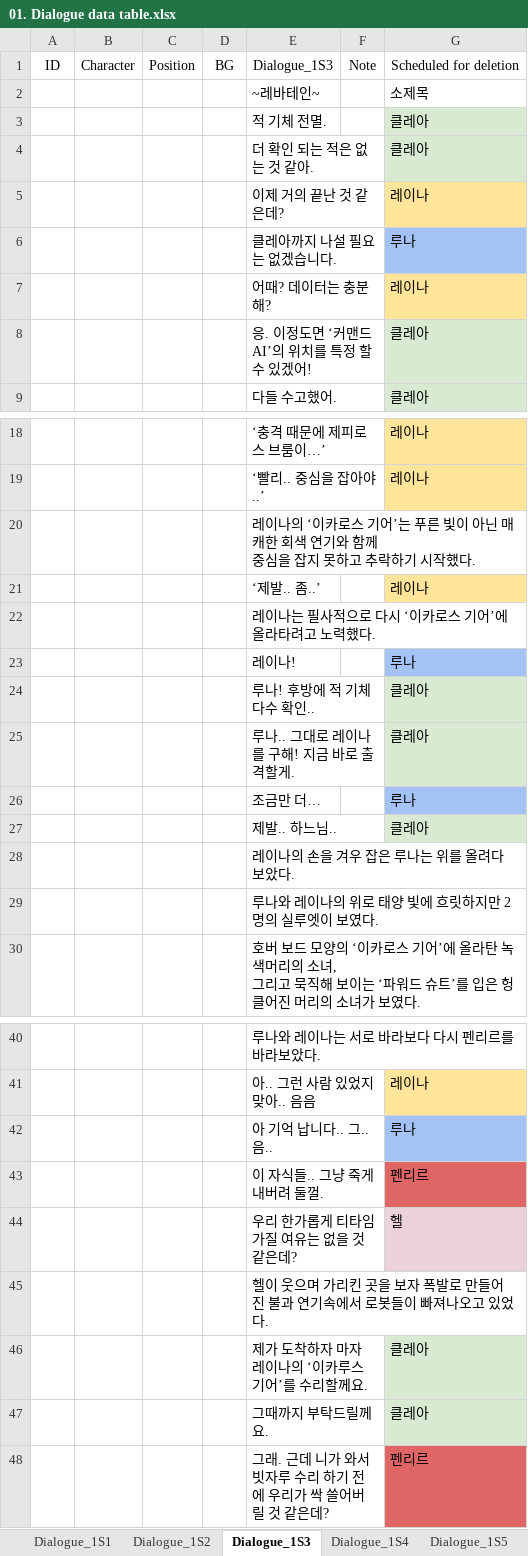
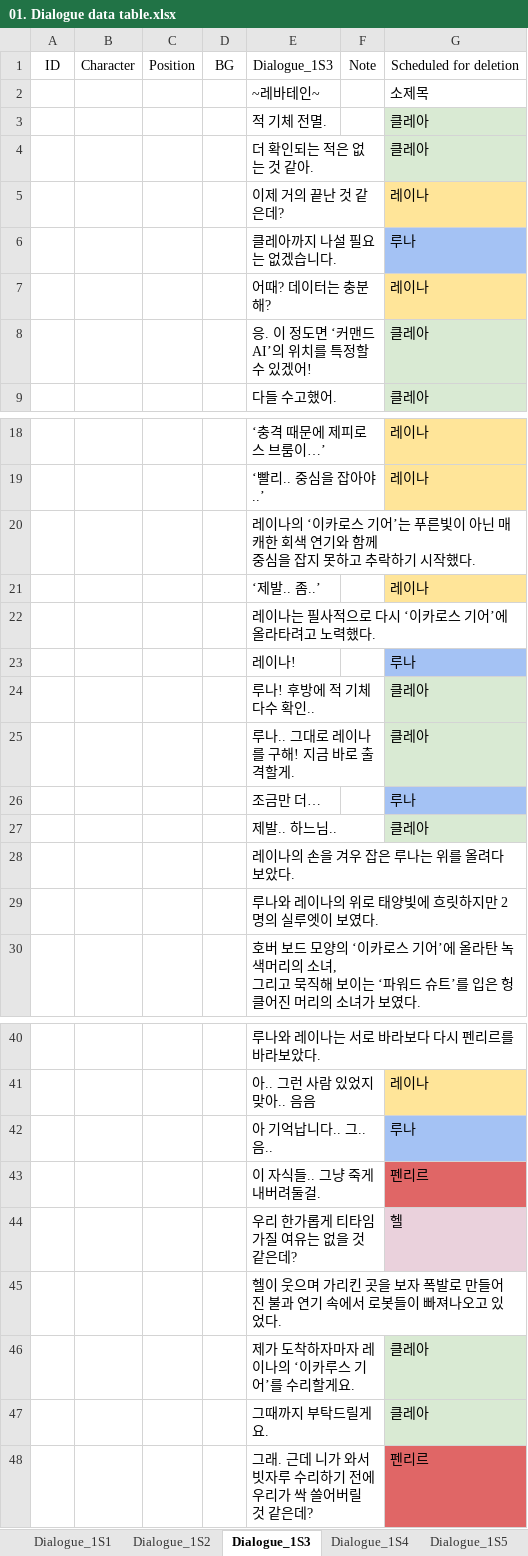
Before and after one commit to ikarijaeyoung/Project_SkyPower, an Excel workbook: Project_Design/박시원/01. Dialogue data table.xlsx, sheet Dialogue_1S3, drawn as a sheet; only a part is shown, gaps mark what is left out; values as stored, in another font and other column widths than the file's, no borders; charts and pictures not drawn; the diff names each change by its address in the sheet, - before the commit and + after, or states it on an @@ line.

```diff
--- a/Project_Design/박시원/01. Dialogue data table.xlsx (sheet Dialogue_1S3)
+++ b/Project_Design/박시원/01. Dialogue data table.xlsx (sheet Dialogue_1S3)
-E4: 더 확인 되는 적은 없는 것 같아.
+E4: 더 확인되는 적은 없는 것 같아.
-E8: 응. 이정도면 ‘커맨드AI’의 위치를 특정 할 수 있겠어!
+E8: 응. 이 정도면 ‘커맨드AI’의 위치를 특정할 수 있겠어!
-E20: …는 푸른 빛이 아…
+E20: …는 푸른빛이 아…
-E28: 레이나의 손을 겨우 잡은 루나는 위를 올려다 보았다.
+E28: 레이나의 손을 겨우 잡은 루나는 위를 올려다보았다.
-E29: 루나와 레이나의 위로 태양 빛에 흐릿하지만 2명의 실루엣이 보였다.
+E29: 루나와 레이나의 위로 태양빛에 흐릿하지만 2명의 실루엣이 보였다.
-E42: 아 기억 납니다.. 그.. 음..
+E42: 아 기억납니다.. 그.. 음..
-E43: 이 자식들.. 그냥 죽게 내버려 둘껄.
+E43: 이 자식들.. 그냥 죽게 내버려둘걸.
-E45: …과 연기속에서…
+E45: …과 연기 속에서…
-E46: 제가 도착하자 마자 레이나의 ‘이카루스 기어’를 수리할께요.
+E46: 제가 도착하자마자 레이나의 ‘이카루스 기어’를 수리할게요.
-E47: 그때까지 부탁드릴께요.
+E47: 그때까지 부탁드릴게요.
-E48: 그래. 근데 니가 와서 빗자루 수리 하기 전에 우리가 싹 쓸어버릴 것 같은데?
+E48: 그래. 근데 니가 와서 빗자루 수리하기 전에 우리가 싹 쓸어버릴 것 같은데?
```
Also changed, not shown: sheet Dialogue_1S5, sheet Dialogue_1S1, sheet Dialogue_1S4, sheet Dialogue_1S2, 1 other file.
